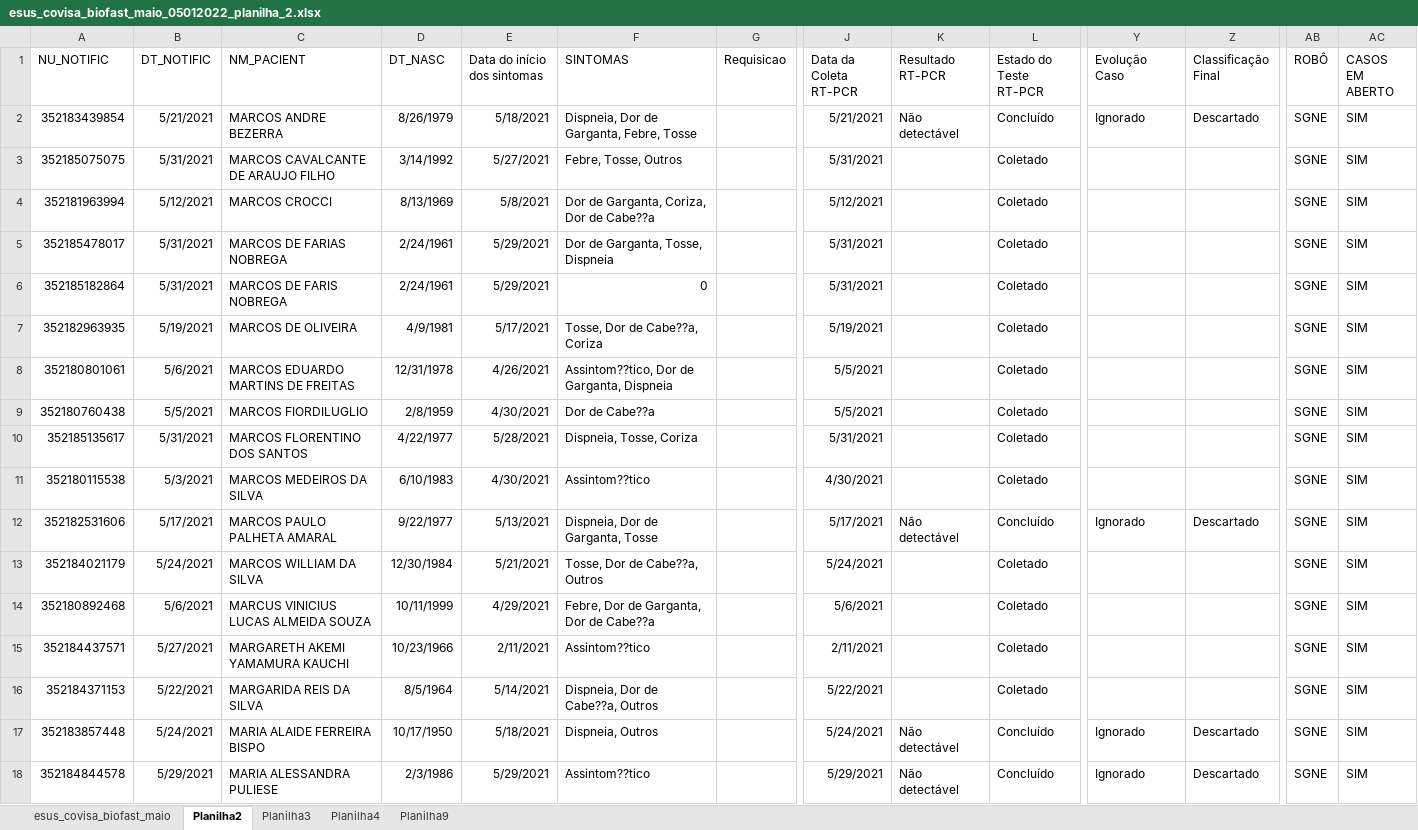
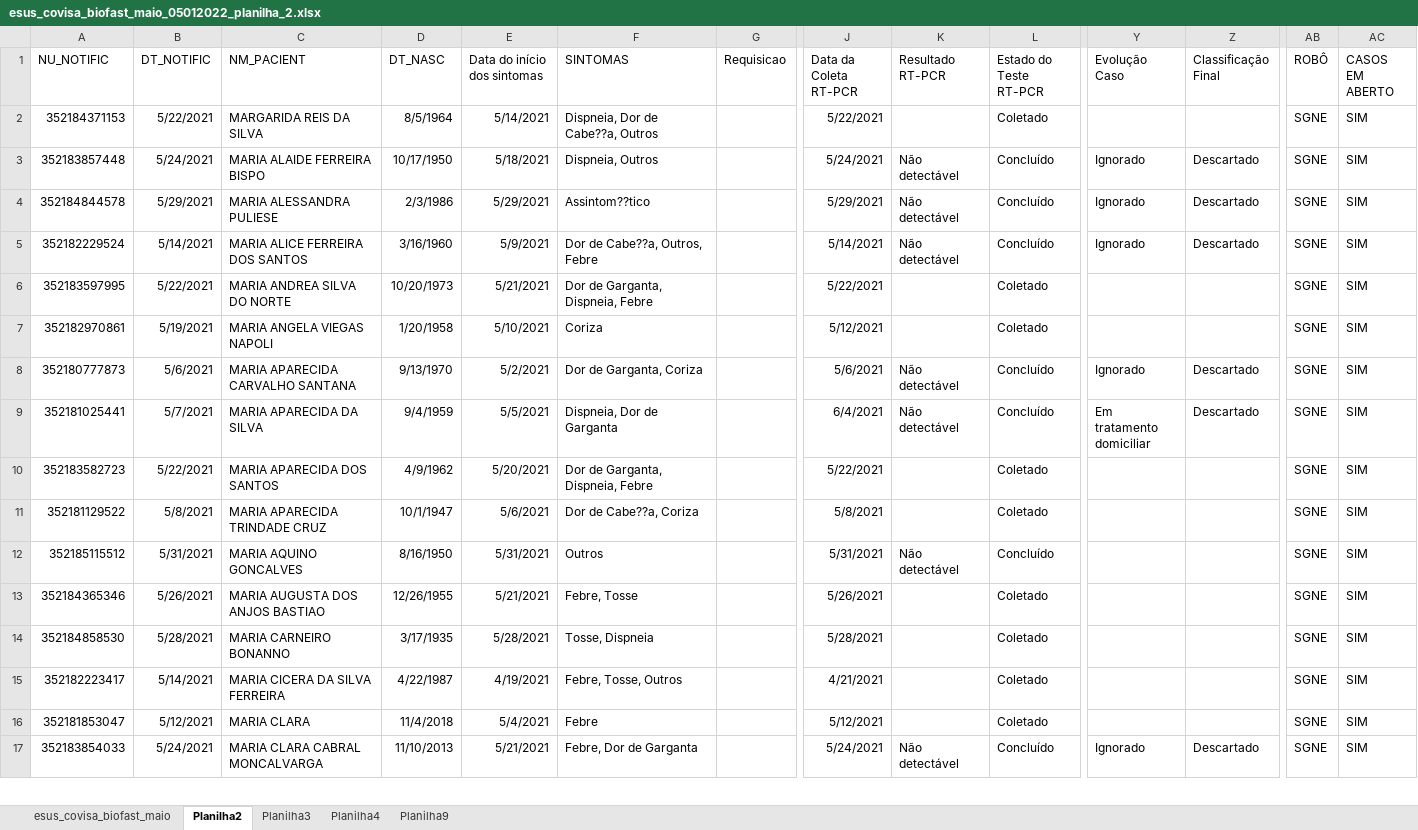
Before and after one commit to rodsengcomp/rpa_esus_edge, an Excel workbook: fechamentos_2022/marco_2021/esus_covisa_biofast_maio_05012022_planilha_2.xlsx, sheet Planilha2, drawn as a sheet; only a part is shown, gaps mark what is left out; the shorter side is filled out with more unchanged rows; values as stored, in another font and other column widths than the file's, no borders; rows hold the shown columns only; the diff names each change by its address in the sheet, - before the commit and + after, or states it on an @@ line.

Commit message:
Update

```diff
--- a/fechamentos_2022/marco_2021/esus_covisa_biofast_maio_05012022_planilha_2.xlsx (sheet Planilha2)
+++ b/fechamentos_2022/marco_2021/esus_covisa_biofast_maio_05012022_planilha_2.xlsx (sheet Planilha2)
-row 2: 352183439854 | 5/21/2021 | MARCOS ANDRE BEZERRA | 8/26/1979 | 5/18/2021 | Dispneia, Dor de Garganta, Febre, Tosse |  | 5/21/2021 | Não detectável | Concluído | Ignorado | Descartado | SGNE | SIM
-row 3: 352185075075 | 5/31/2021 | MARCOS CAVALCANTE DE ARAUJO FILHO | 3/14/1992 | 5/27/2021 | Febre, Tosse, Outros |  | 5/31/2021 |  | Coletado |  |  | SGNE | SIM
-row 4: 352181963994 | 5/12/2021 | MARCOS CROCCI | 8/13/1969 | 5/8/2021 | Dor de Garganta, Coriza, Dor de Cabe??a |  | 5/12/2021 |  | Coletado |  |  | SGNE | SIM
-row 5: 352185478017 | 5/31/2021 | MARCOS DE FARIAS NOBREGA | 2/24/1961 | 5/29/2021 | Dor de Garganta, Tosse, Dispneia |  | 5/31/2021 |  | Coletado |  |  | SGNE | SIM
-row 6: 352185182864 | 5/31/2021 | MARCOS DE FARIS NOBREGA | 2/24/1961 | 5/29/2021 | 0 |  | 5/31/2021 |  | Coletado |  |  | SGNE | SIM
-row 7: 352182963935 | 5/19/2021 | MARCOS DE OLIVEIRA | 4/9/1981 | 5/17/2021 | Tosse, Dor de Cabe??a, Coriza |  | 5/19/2021 |  | Coletado |  |  | SGNE | SIM
-row 8: 352180801061 | 5/6/2021 | MARCOS EDUARDO MARTINS DE FREITAS | 12/31/1978 | 4/26/2021 | Assintom??tico, Dor de Garganta, Dispneia |  | 5/5/2021 |  | Coletado |  |  | SGNE | SIM
-row 9: 352180760438 | 5/5/2021 | MARCOS FIORDILUGLIO | 2/8/1959 | 4/30/2021 | Dor de Cabe??a |  | 5/5/2021 |  | Coletado |  |  | SGNE | SIM
-row 10: 352185135617 | 5/31/2021 | MARCOS FLORENTINO DOS SANTOS | 4/22/1977 | 5/28/2021 | Dispneia, Tosse, Coriza |  | 5/31/2021 |  | Coletado |  |  | SGNE | SIM
-row 11: 352180115538 | 5/3/2021 | MARCOS MEDEIROS DA SILVA | 6/10/1983 | 4/30/2021 | Assintom??tico |  | 4/30/2021 |  | Coletado |  |  | SGNE | SIM
-row 12: 352182531606 | 5/17/2021 | MARCOS PAULO PALHETA AMARAL | 9/22/1977 | 5/13/2021 | Dispneia, Dor de Garganta, Tosse |  | 5/17/2021 | Não detectável | Concluído | Ignorado | Descartado | SGNE | SIM
-row 13: 352184021179 | 5/24/2021 | MARCOS WILLIAM DA SILVA | 12/30/1984 | 5/21/2021 | Tosse, Dor de Cabe??a, Outros |  | 5/24/2021 |  | Coletado |  |  | SGNE | SIM
-row 14: 352180892468 | 5/6/2021 | MARCUS VINICIUS LUCAS ALMEIDA SOUZA | 10/11/1999 | 4/29/2021 | Febre, Dor de Garganta, Dor de Cabe??a |  | 5/6/2021 |  | Coletado |  |  | SGNE | SIM
-row 15: 352184437571 | 5/27/2021 | MARGARETH AKEMI YAMAMURA KAUCHI | 10/23/1966 | 2/11/2021 | Assintom??tico |  | 2/11/2021 |  | Coletado |  |  | SGNE | SIM
```
